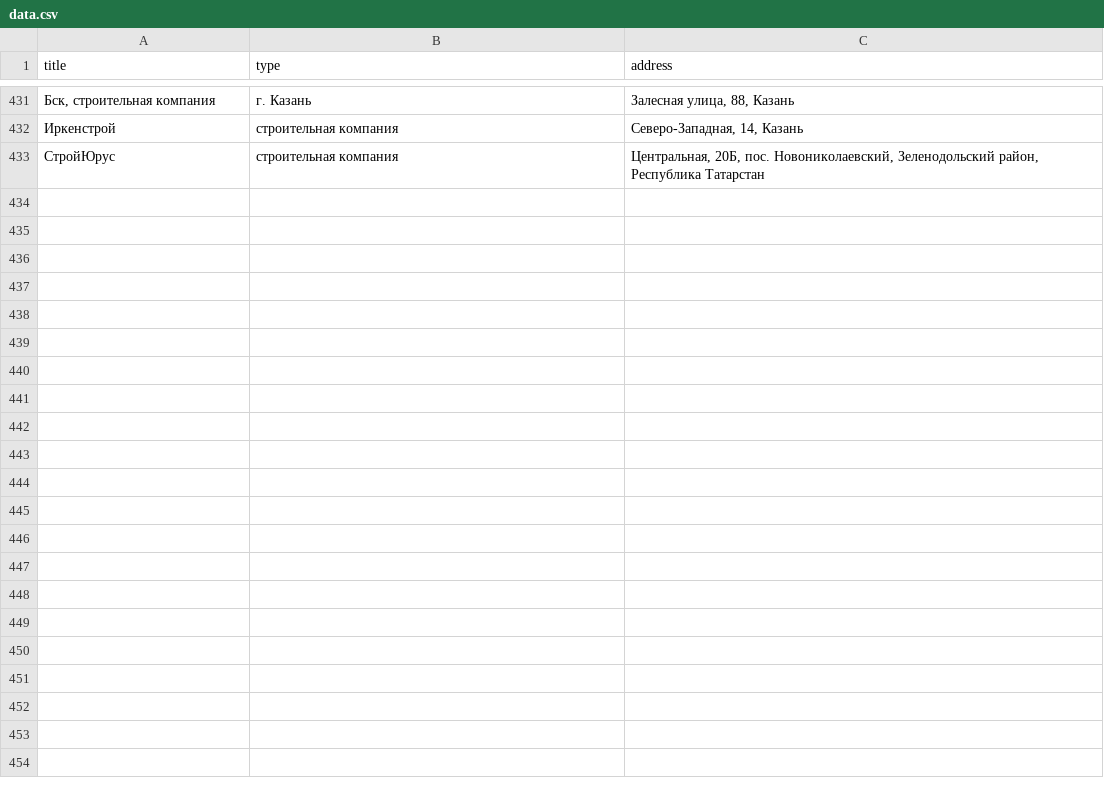
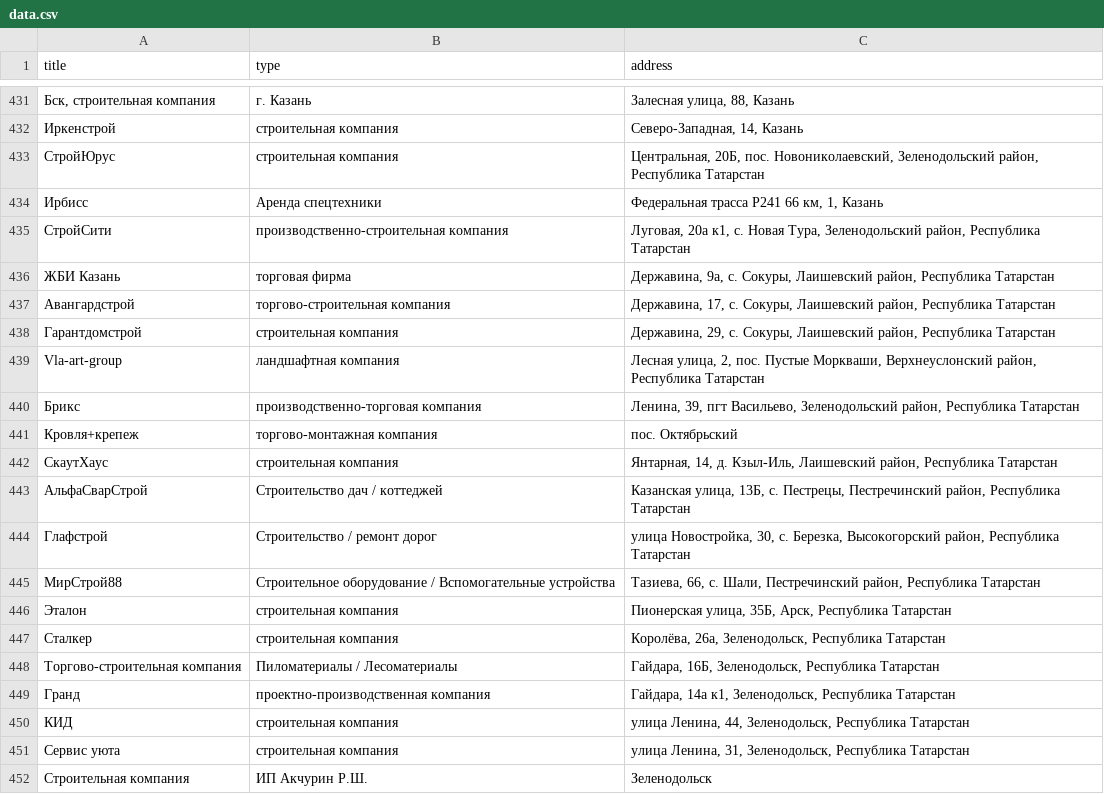
Before and after one commit to iqbalmdkaify/2GIS-data-scraper, a CSV file: data.csv, drawn as a sheet; only a part is shown, gaps mark what is left out; the diff covers the shown part only; the diff names each change by its address in the sheet, - before the commit and + after, or states it on an @@ line.

Commit message:
made some imporvements for checking duplicate entries while writing data to the CSV file

```diff
--- a/data.csv
+++ b/data.csv
+row 434: Ирбисс | Аренда спецтехники | Федеральная трасса Р241 66 км, 1, Казань
+row 435: СтройСити | производственно-строительная компания | Луговая, 20а к1, с. Новая Тура, Зеленодольский район, Республика Татарстан
+row 436: ЖБИ Казань | торговая фирма | Державина, 9а, с. Сокуры, Лаишевский район, Республика Татарстан
+row 437: Авангардстрой | торгово-строительная компания | Державина, 17, с. Сокуры, Лаишевский район, Республика Татарстан
+row 438: Гарантдомстрой | строительная компания | Державина, 29, с. Сокуры, Лаишевский район, Республика Татарстан
+row 439: Vla-art-group | ландшафтная компания | Лесная улица, 2, пос. Пустые Моркваши, Верхнеуслонский район, Республика Татарстан
+row 440: Брикс | производственно-торговая компания | Ленина, 39, пгт Васильево, Зеленодольский район, Республика Татарстан
+row 441: Кровля+крепеж | торгово-монтажная компания | пос. Октябрьский
+row 442: СкаутХаус | строительная компания | Янтарная, 14, д. Кзыл-Иль, Лаишевский район, Республика Татарстан
+row 443: АльфаСварСтрой | Строительство дач / коттеджей | Казанская улица, 13Б, с. Пестрецы, Пестречинский район, Республика Татарстан
+row 444: Глафстрой | Строительство / ремонт дорог | улица Новостройка, 30, с. Березка, Высокогорский район, Республика Татарстан
+row 445: МирСтрой88 | Строительное оборудование / Вспомогательные устройства | Тазиева, 66, с. Шали, Пестречинский район, Республика Татарстан
+row 446: Эталон | строительная компания | Пионерская улица, 35Б, Арск, Республика Татарстан
+row 447: Сталкер | строительная компания | Королёва, 26а, Зеленодольск, Республика Татарстан
+row 448: Торгово-строительная компания | Пиломатериалы / Лесоматериалы | Гайдара, 16Б, Зеленодольск, Республика Татарстан
+row 449: Гранд | проектно-производственная компания | Гайдара, 14а к1, Зеленодольск, Республика Татарстан
+row 450: КИД | строительная компания | улица Ленина, 44, Зеленодольск, Республика Татарстан
+row 451: Сервис уюта | строительная компания | улица Ленина, 31, Зеленодольск, Республика Татарстан
+row 452: Строительная компания | ИП Акчурин Р.Ш. | Зеленодольск
```
Also changed, not shown: 10 added rows and 4 moved rows elsewhere in this file, 2 other files.
